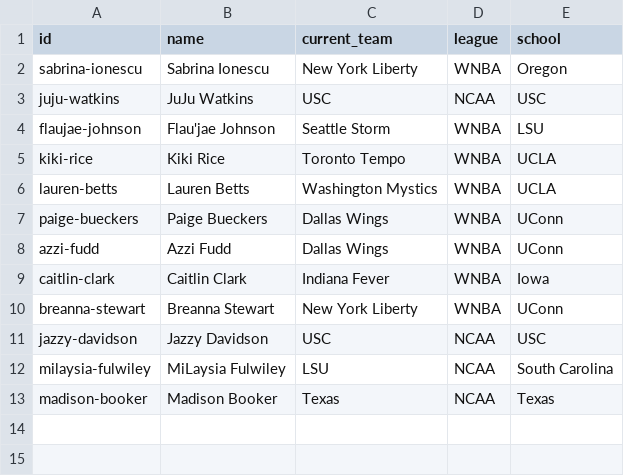
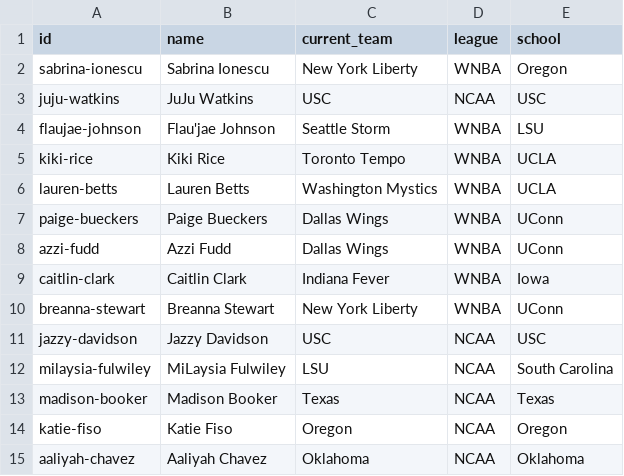
Before and after one commit to elcarrillo/wbb_kicks, a CSV file: data/players.csv, drawn as a sheet; the diff names each change by its address in the sheet, - before the commit and + after, or states it on an @@ line.

```diff
--- a/data/players.csv
+++ b/data/players.csv
+row 14: katie-fiso | Katie Fiso | Oregon | NCAA | Oregon
+row 15: aaliyah-chavez | Aaliyah Chavez | Oklahoma | NCAA | Oklahoma
```
Also changed, not shown: data/shoes.csv, data/sightings.csv, 19 other files.
